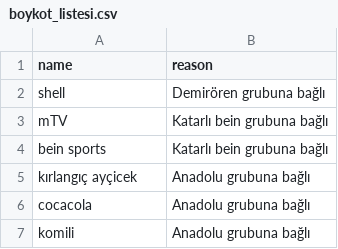
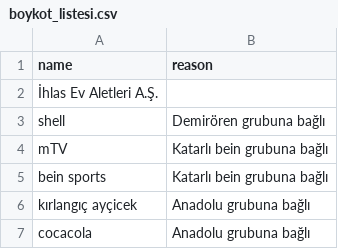
Before and after one commit to brk4lp/boykot_akp_bot, a CSV file: boykot_listesi.csv, drawn as a sheet; only a part is shown; the shorter side is filled out with more unchanged rows; the diff names each change by its address in the sheet, - before the commit and + after, or states it on an @@ line.

Commit message:
Update boykot_listesi.csv
İhlas Ev Aletleri A.Ş.

```diff
--- a/boykot_listesi.csv
+++ b/boykot_listesi.csv
+row 2: İhlas Ev Aletleri A.Ş.
```
